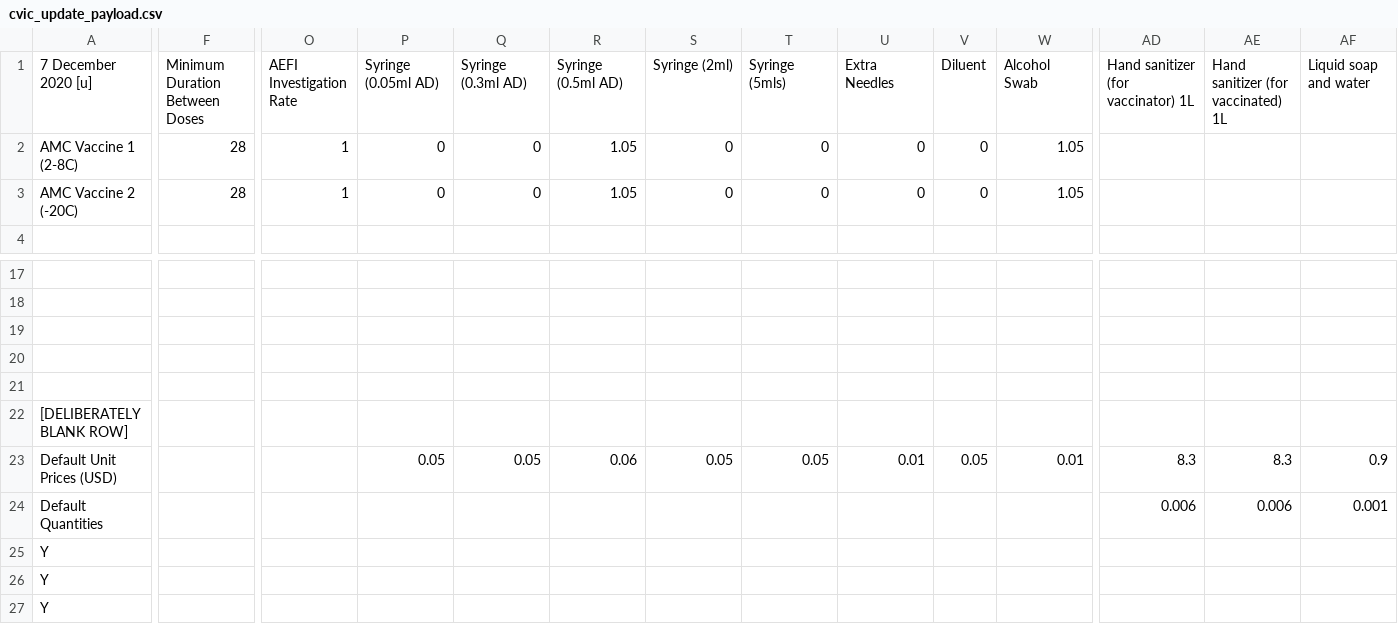
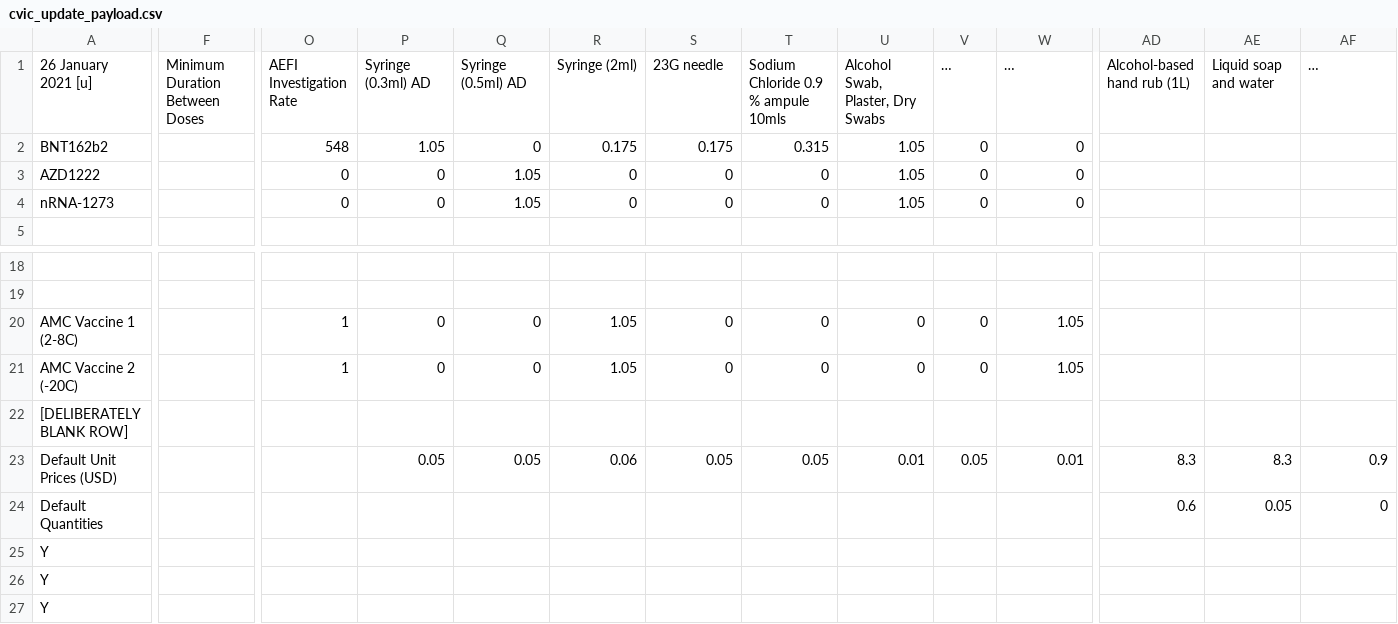
Before and after one commit to quanticlear/covax, a CSV file: cvic_update_payload.csv, drawn as a sheet; only a part is shown, gaps mark what is left out; removed rows and columns are numbered as before the commit, all else as after; rows hold the shown columns only; the diff covers the shown part only; the diff names each change by its address in the sheet, - before the commit and + after, or states it on an @@ line.

Commit message:
Updated 26 January 2021

```diff
--- a/cvic_update_payload.csv
+++ b/cvic_update_payload.csv
-A1: 7 December 2020 [u]
+A1: 26 January 2021 [u]
-P1: Syringe (0.05ml AD)
+P1: Syringe (0.3ml) AD
-Q1: Syringe (0.3ml AD)
+Q1: Syringe (0.5ml) AD
-R1: Syringe (0.5ml AD)
+R1: Syringe (2ml)
-S1: Syringe (2ml)
+S1: 23G needle
-T1: Syringe (5mls)
+T1: Sodium Chloride 0.9 % ampule 10mls
-U1: Extra Needles
+U1: Alcohol Swab, Plaster, Dry Swabs
-V1: Diluent
+V1: …
-W1: Alcohol Swab
+W1: …
-AD1: Hand sanitizer (for vaccinator) 1L
+AD1: Alcohol-based hand rub (1L)
-AE1: Hand sanitizer (for vaccinated) 1L
+AE1: Liquid soap and water
-AF1: Liquid soap and water
+AF1: …
+row 2: BNT162b2 |  | 548 | 1.05 | 0 | 0.175 | 0.175 | 0.315 | 1.05 | 0 | 0
-A3: AMC Vaccine 1 (2-8C)
+A3: AZD1222
-F3:F4: 28
+F3:F4: (empty)
-O3:O4: 1
+O3:O4: 0
-Q3:Q4: 0
+Q3:Q4: 1.05
-R3:R4: 1.05
+R3:R4: 0
-U3:U4: 0
+U3:U4: 1.05
-W3:W4: 1.05
+W3:W4: 0
-A4: AMC Vaccine 2 (-20C)
+A4: nRNA-1273
-row 20: (empty)
+row 20: AMC Vaccine 1 (2-8C) |  | 1 | 0 | 0 | 1.05 | 0 | 0 | 0 | 0 | 1.05
-row 21: (empty)
+row 21: AMC Vaccine 2 (-20C) |  | 1 | 0 | 0 | 1.05 | 0 | 0 | 0 | 0 | 1.05
-row 21: (empty)
-AD24: 0.006
+AD24: 0.6
-AE24: 0.006
+AE24: 0.05
-AF24: 0.001
+AF24: 0
```
Also changed, not shown: 12 edited cells elsewhere in this file.
